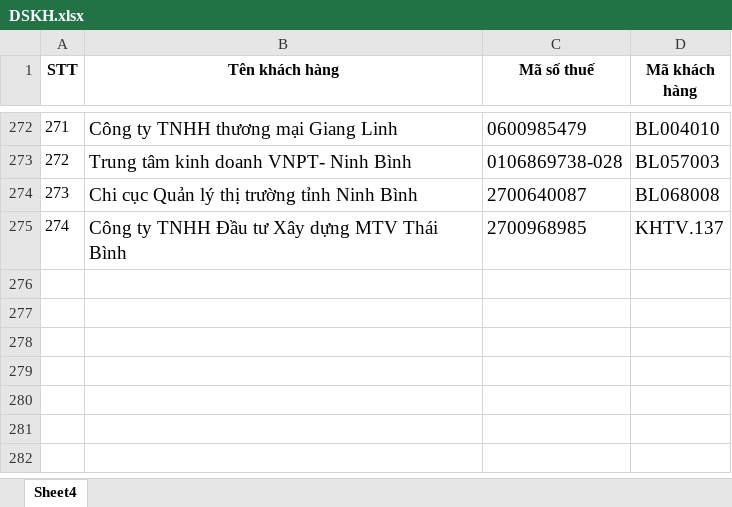
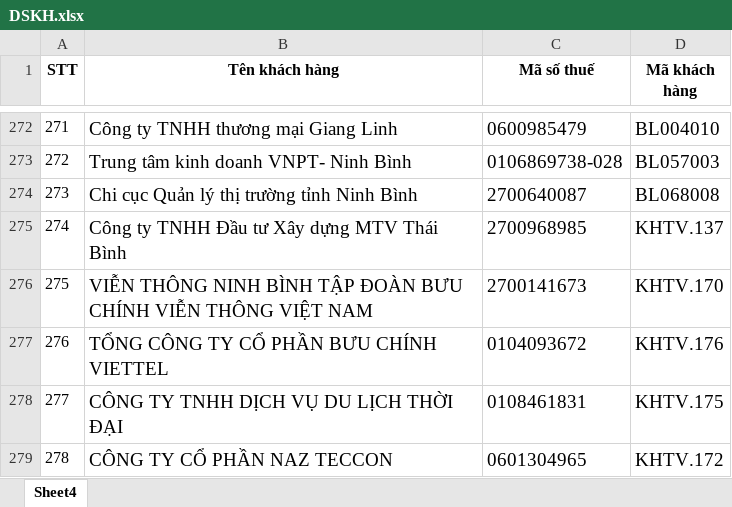
Before and after one commit to TrongHoan81/UpSSE_render, an Excel workbook: DSKH.xlsx, sheet Sheet4, drawn as a sheet; only a part is shown, gaps mark what is left out; values as stored, in another font and other column widths than the file's, no borders; conditional formats not drawn; the diff names each change by its address in the sheet, - before the commit and + after, or states it on an @@ line.

Commit message:
Cập nhật danh sách khách hàng

```diff
--- a/DSKH.xlsx (sheet Sheet4)
+++ b/DSKH.xlsx (sheet Sheet4)
+row 276: 275 | VIỄN THÔNG NINH BÌNH TẬP ĐOÀN BƯU CHÍNH VIỄN THÔNG VIỆT NAM | 2700141673 | KHTV.170
+row 277: 276 | TỔNG CÔNG TY CỔ PHẦN BƯU CHÍNH VIETTEL | 0104093672 | KHTV.176
+row 278: 277 | CÔNG TY TNHH DỊCH VỤ DU LỊCH THỜI ĐẠI | 0108461831 | KHTV.175
+row 279: 278 | CÔNG TY CỔ PHẦN NAZ TECCON | 0601304965 | KHTV.172
```
Also changed, not shown: 1 other file.
